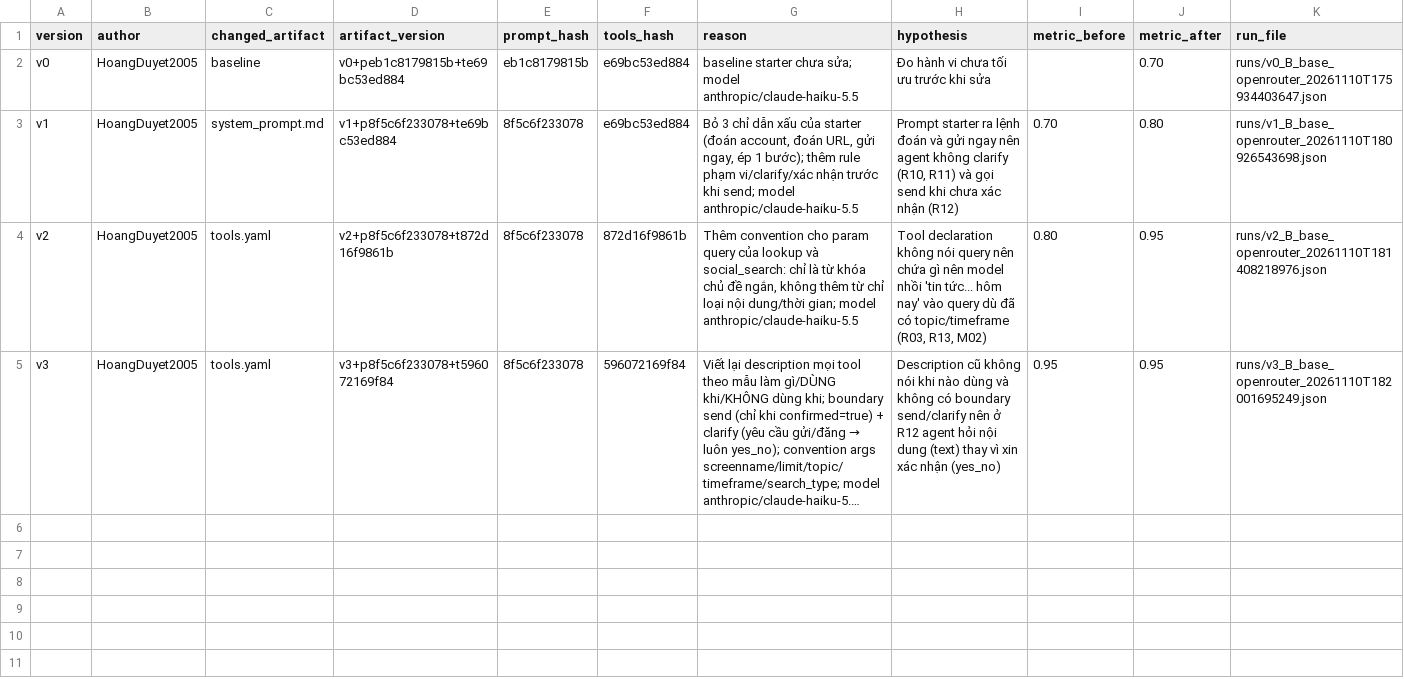
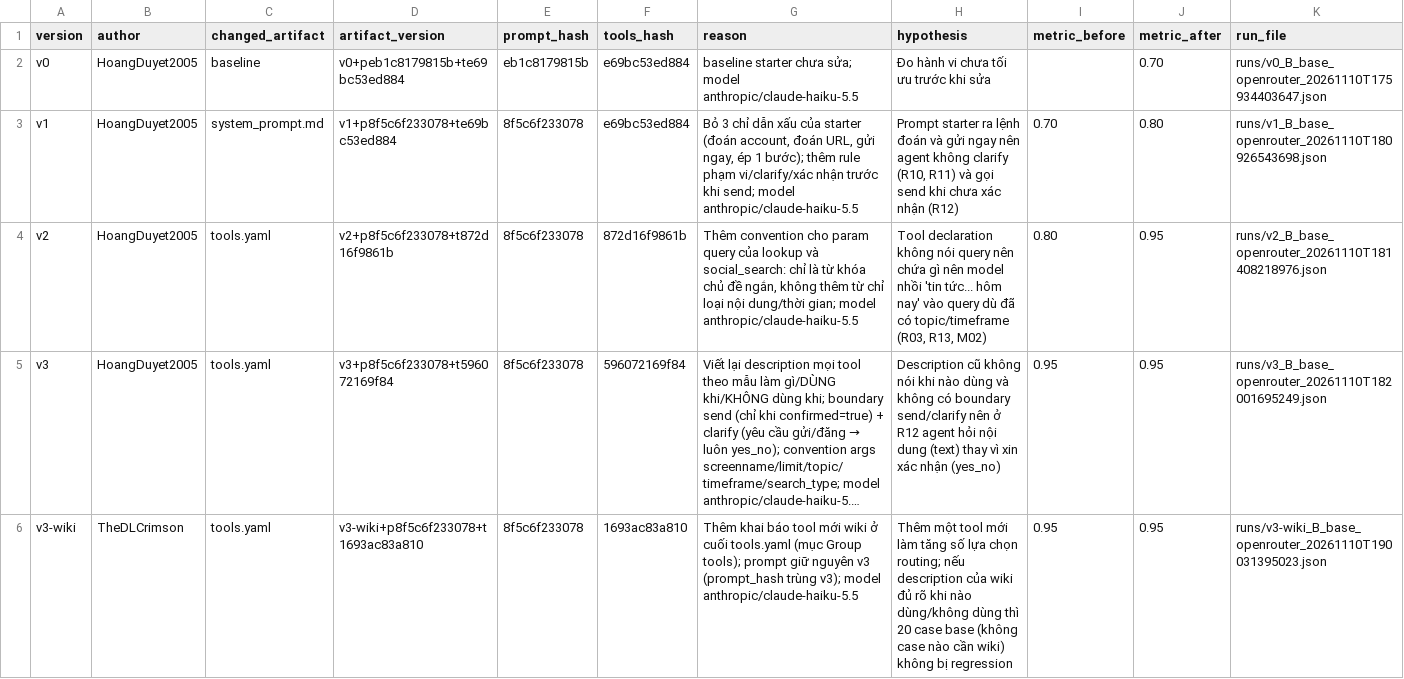
Before and after one commit to HoangDuyet2005/K5-L3B-DAY03-RICONs-ResearchAgentToolEval, a CSV file: starter_v0/artifacts/version_log.csv, drawn as a sheet; long unchanged cells end in …; the diff names each change by its address in the sheet, - before the commit and + after, or states it on an @@ line.

Commit message:
eval: v3-wiki base/group/cross runs, version_log row, B3 v0 vs v3; pin artifacts to LF so hashes match

```diff
--- a/starter_v0/artifacts/version_log.csv
+++ b/starter_v0/artifacts/version_log.csv
+row 6: v3-wiki | TheDLCrimson | tools.yaml | v3-wiki+p8f5c6f233078+t1693ac83a810 | 8f5c6f233078 | 1693ac83a810 | Thêm khai báo tool mới wiki ở cuối tools.yaml (mục Group tools); prompt giữ nguyên v3 (prompt_hash trùng v3); model anthropic/claude-haiku-5.5 | Thêm một tool mới làm tăng số lựa chọn routing; nếu description của wiki đủ rõ khi nào dùng/không dùng thì 20 case base (không case nào cần wiki) không bị regression | 0.95 | 0.95 | runs/v3-wiki_B_base_openrouter_20261110T190031395023.json
```
Also changed, not shown: 5 other files.
